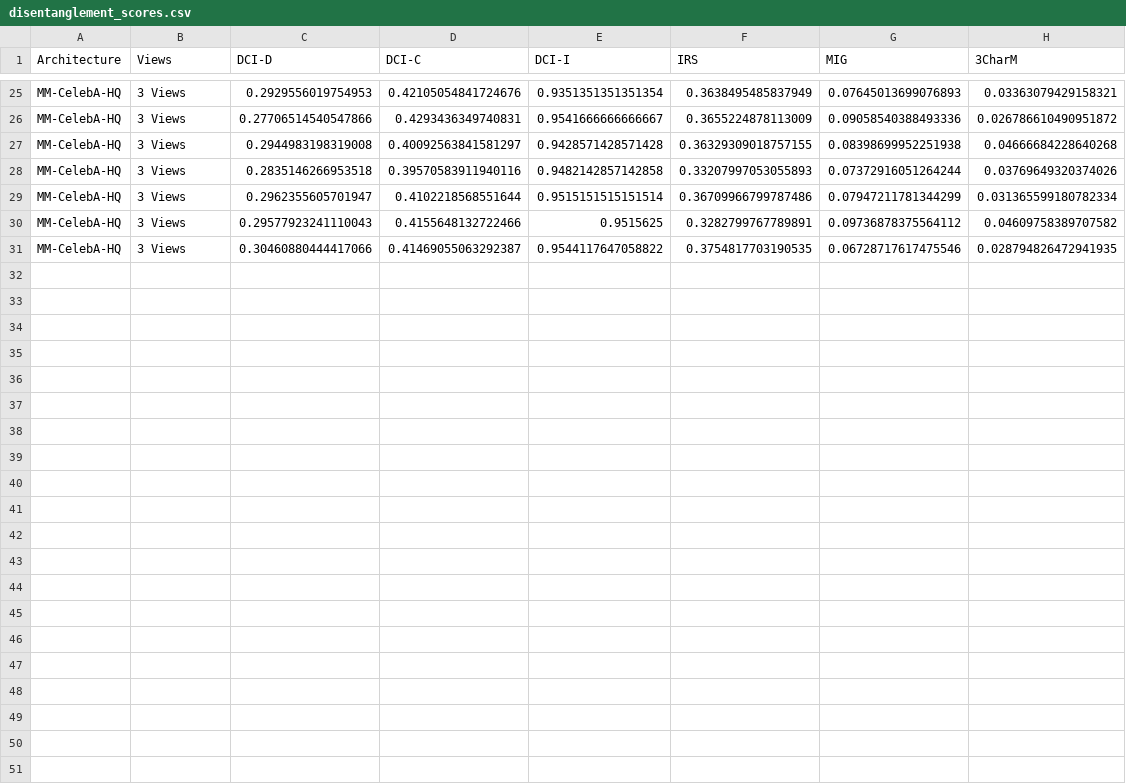
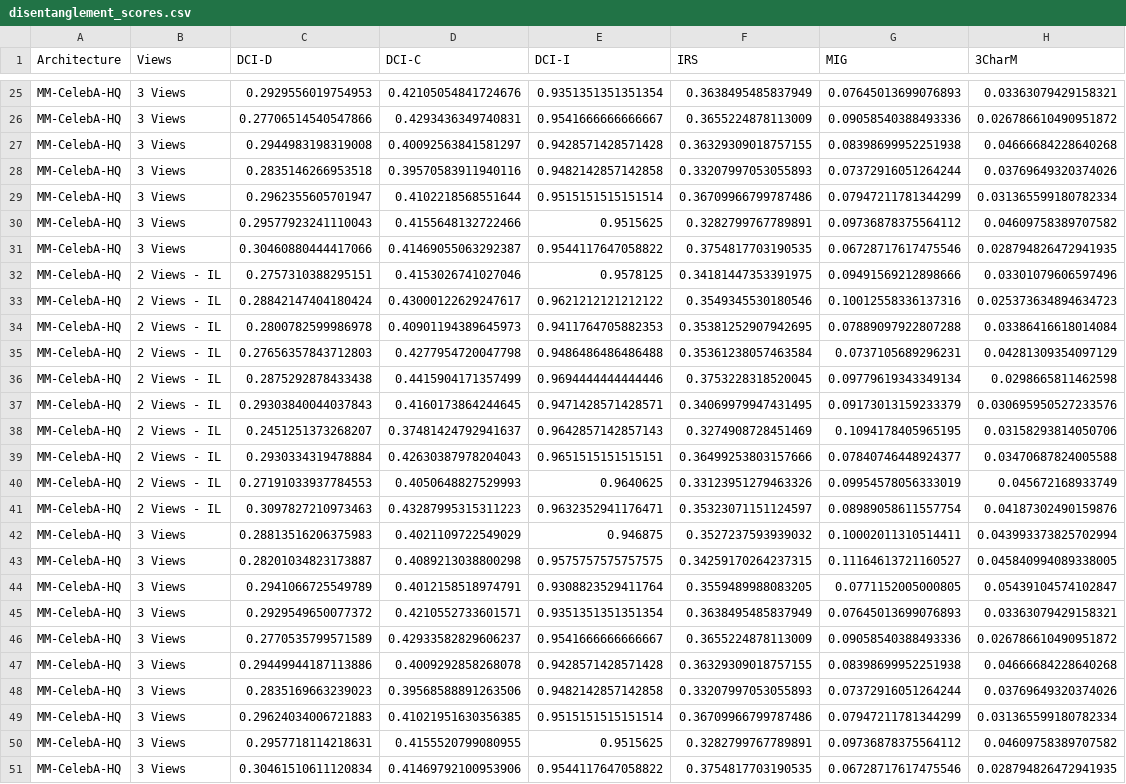
Before and after one commit to ClarysseArthur/VUB-MT-Development, a CSV file: Models/CrossModel/disentanglement_scores.csv, drawn as a sheet; only a part is shown, gaps mark what is left out.

```diff
--- a/Models/CrossModel/disentanglement_scores.csv
+++ b/Models/CrossModel/disentanglement_scores.csv
@@ -31 +31,21 @@ MM-CelebA-HQ,3 Views,0.29577923241110043,0.4155648132722466,0.9515625,0.32827997
 MM-CelebA-HQ,3 Views,0.30460880444417066,0.41469055063292387,0.9544117647058822,0.3754817703190535,0.06728717617475546,0.028794826472941935
+MM-CelebA-HQ,2 Views - IL,0.2757310388295151,0.4153026741027046,0.9578125,0.34181447353391975,0.09491569212898666,0.03301079606597496
+MM-CelebA-HQ,2 Views - IL,0.28842147404180424,0.43000122629247617,0.9621212121212122,0.3549345530180546,0.10012558336137316,0.025373634894634723
+MM-CelebA-HQ,2 Views - IL,0.2800782599986978,0.40901194389645973,0.9411764705882353,0.35381252907942695,0.07889097922807288,0.03386416618014084
+MM-CelebA-HQ,2 Views - IL,0.27656357843712803,0.4277954720047798,0.9486486486486488,0.35361238057463584,0.0737105689296231,0.04281309354097129
+MM-CelebA-HQ,2 Views - IL,0.2875292878433438,0.4415904171357499,0.9694444444444446,0.3753228318520045,0.09779619343349134,0.0298665811462598
+MM-CelebA-HQ,2 Views - IL,0.29303840044037843,0.4160173864244645,0.9471428571428571,0.34069979947431495,0.09173013159233379,0.030695950527233576
+MM-CelebA-HQ,2 Views - IL,0.2451251373268207,0.37481424792941637,0.9642857142857143,0.3274908728451469,0.1094178405965195,0.03158293814050706
+MM-CelebA-HQ,2 Views - IL,0.2930334319478884,0.42630387978204043,0.9651515151515151,0.36499253803157666,0.07840746448924377,0.03470687824005588
+MM-CelebA-HQ,2 Views - IL,0.27191033937784553,0.4050648827529993,0.9640625,0.33123951279463326,0.09954578056333019,0.045672168933749
+MM-CelebA-HQ,2 Views - IL,0.3097827210973463,0.43287995315311223,0.9632352941176471,0.35323071151124597,0.08989058611557754,0.04187302490159876
+MM-CelebA-HQ,3 Views,0.28813516206375983,0.4021109722549029,0.946875,0.3527237593939032,0.10002011310514411,0.043993373825702994
+MM-CelebA-HQ,3 Views,0.28201034823173887,0.4089213038800298,0.9575757575757575,0.34259170264237315,0.11164613721160527,0.045840994089338005
+MM-CelebA-HQ,3 Views,0.2941066725549789,0.4012158518974791,0.9308823529411764,0.3559489988083205,0.0771152005000805,0.05439104574102847
+MM-CelebA-HQ,3 Views,0.2929549650077372,0.4210552733601571,0.9351351351351354,0.3638495485837949,0.07645013699076893,0.03363079429158321
+MM-CelebA-HQ,3 Views,0.2770535799571589,0.42933582829606237,0.9541666666666667,0.3655224878113009,0.09058540388493336,0.026786610490951872
+MM-CelebA-HQ,3 Views,0.29449944187113886,0.4009292858268078,0.9428571428571428,0.36329309018757155,0.08398699952251938,0.04666684228640268
+MM-CelebA-HQ,3 Views,0.2835169663239023,0.39568588891263506,0.9482142857142858,0.33207997053055893,0.07372916051264244,0.03769649320374026
+MM-CelebA-HQ,3 Views,0.29624034006721883,0.41021951630356385,0.9515151515151514,0.36709966799787486,0.07947211781344299,0.031365599180782334
+MM-CelebA-HQ,3 Views,0.2957718114218631,0.4155520799080955,0.9515625,0.3282799767789891,0.09736878375564112,0.04609758389707582
+MM-CelebA-HQ,3 Views,0.30461510611120834,0.41469792100953906,0.9544117647058822,0.3754817703190535,0.06728717617475546,0.028794826472941935
```
Also changed, not shown: 19 other files.
